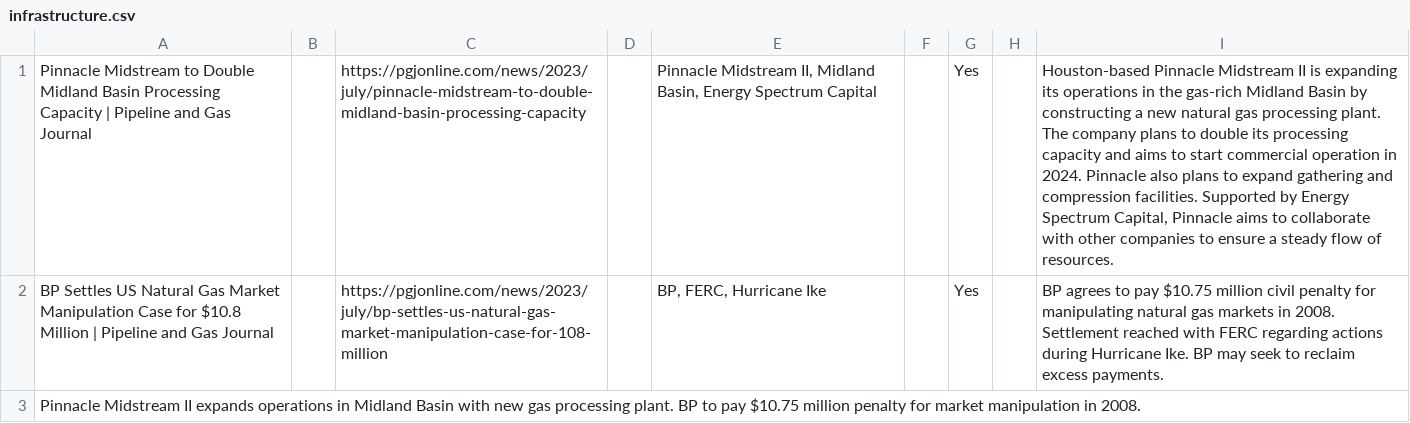
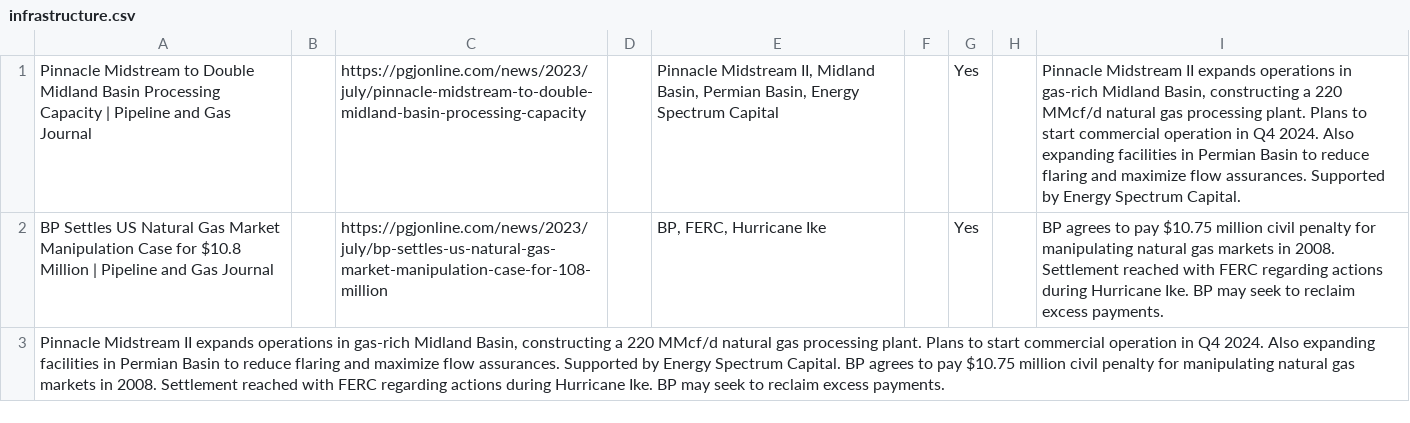
Before and after one commit to owx0130/openaitest, a CSV file: backend/db/infrastructure.csv, drawn as a sheet; the diff names each change by its address in the sheet, - before the commit and + after, or states it on an @@ line.

Commit message:
further batch requests to reduce runtime

```diff
--- a/backend/db/infrastructure.csv
+++ b/backend/db/infrastructure.csv
-E1: …Midland Basin, Energy Spectrum…
+E1: …Midland Basin, Permian Basin, Energy Spectrum…
-I1: Houston-based Pinnacle Midstream II is expanding its operations in the gas-rich Midland Basin by constructing a new natural gas processing plant. The company plans to double its processing capacity and aims to start commercial operation in 2024. Pinnacle also plans to expand gathering and compression facilities. Supported by Energy Spectrum Capital, Pinnacle aims to collaborate with other companies to ensure a steady flow of resources.
+I1: Pinnacle Midstream II expands operations in gas-rich Midland Basin, constructing a 220 MMcf/d natural gas processing plant. Plans to start commercial operation in Q4 2024. Also expanding facilities in Permian Basin to reduce flaring and maximize flow assurances. Supported by Energy Spectrum Capital.
-A3: …operations in Midland Basin with new gas processing plant. BP to pay $10.75 million penalty for market manipulation in 2008.
+A3: …operations in gas-rich Midland Basin, constructing a 220 MMcf/d natural gas processing plant. Plans to start commercial operation in Q4 2024. Also expanding facilities in Permian Basin to reduce flaring and maximize flow assurances. Supported by Energy Spectrum Capital. BP agrees to pay $10.75 million civil penalty for manipulating natural gas markets in 2008. Settlement reached with FERC regarding actions during Hurricane Ike. BP may seek to reclaim excess payments.
```
Also changed, not shown: 2 other files.
